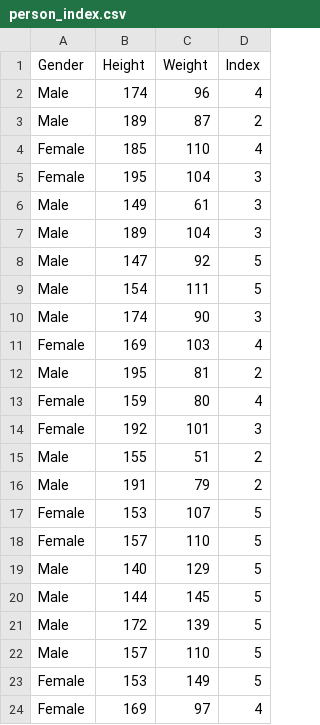
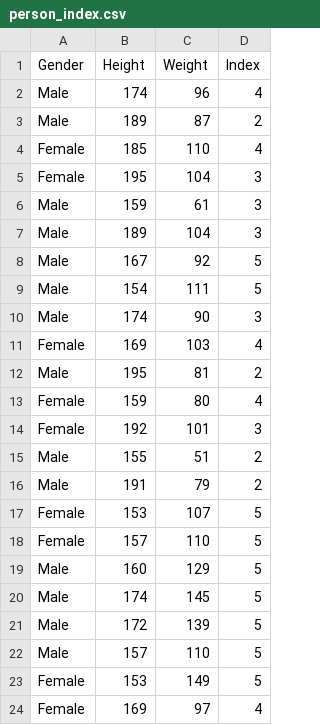
Before and after one commit to TaygoCezar/matematica-computacional, a CSV file: assets/atv_4/person_index.csv, drawn as a sheet; only a part is shown; the diff covers the shown part only.

```diff
--- a/assets/atv_4/person_index.csv
+++ b/assets/atv_4/person_index.csv
@@ -5,5 +5,5 @@ Female,185,110,4
 Female,195,104,3
-Male,149,61,3
+Male,159,61,3
 Male,189,104,3
-Male,147,92,5
+Male,167,92,5
 Male,154,111,5
@@ -18,4 +18,4 @@ Female,153,107,5
 Female,157,110,5
-Male,140,129,5
-Male,144,145,5
+Male,160,129,5
+Male,174,145,5
 Male,172,139,5
```
Also changed, not shown: 42 added rows elsewhere in this file, 2 other files.
